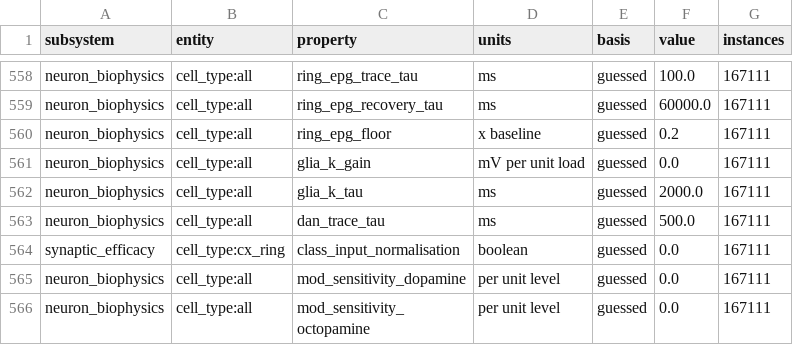
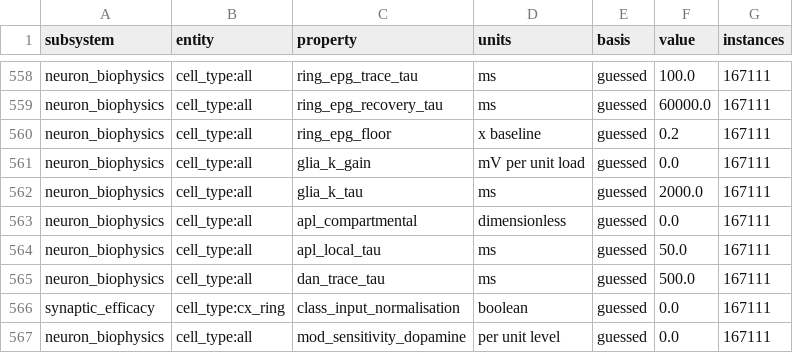
Before and after one commit to bengreff/fly-emulation, a CSV file: data/model/registry_inventory_m4.csv, drawn as a sheet; only a part is shown, gaps mark what is left out; the shorter side is filled out with more unchanged rows.

```diff
--- a/data/model/registry_inventory_m4.csv
+++ b/data/model/registry_inventory_m4.csv
@@ -562,2 +562,4 @@ neuron_biophysics,cell_type:all,glia_k_gain,mV per unit load,guessed,0.0,167111
 neuron_biophysics,cell_type:all,glia_k_tau,ms,guessed,2000.0,167111
+neuron_biophysics,cell_type:all,apl_compartmental,dimensionless,guessed,0.0,167111
+neuron_biophysics,cell_type:all,apl_local_tau,ms,guessed,50.0,167111
 neuron_biophysics,cell_type:all,dan_trace_tau,ms,guessed,500.0,167111
```
Also changed, not shown: data/model/parameters.csv, 4 other files.
